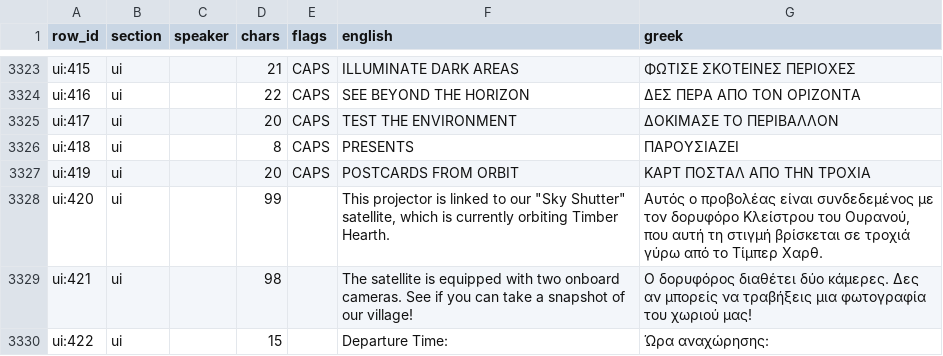
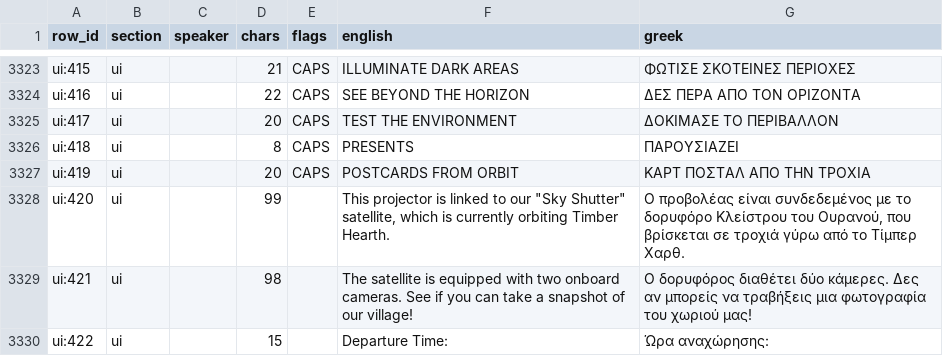
Before and after one commit to DimitriosNossis/Outer-Wilds-Greek-Translation, a CSV file: tools/work.csv, drawn as a sheet; only a part is shown, gaps mark what is left out.

```diff
--- a/tools/work.csv
+++ b/tools/work.csv
@@ -3414,3 +3414,3 @@ ui:418,ui,,8,CAPS,PRESENTS,ΠΑΡΟΥΣΙΑΖΕΙ
 ui:419,ui,,20,CAPS,POSTCARDS FROM ORBIT,ΚΑΡΤ ΠΟΣΤΑΛ ΑΠΟ ΤΗΝ ΤΡΟΧΙΑ
-ui:420,ui,,99,,"This projector is linked to our ""Sky Shutter"" satellite, which is currently orbiting Timber Hearth.","Αυτός ο προβολέας είναι συνδεδεμένος με τον δορυφόρο Κλείστρου του Ουρανού, που αυτή τη στιγμή βρίσκεται σε τροχιά γύρω από το Τίμπερ Χαρθ."
+ui:420,ui,,99,,"This projector is linked to our ""Sky Shutter"" satellite, which is currently orbiting Timber Hearth.","Ο προβολέας είναι συνδεδεμένος με το δορυφόρο Κλείστρου του Ουρανού, που βρίσκεται σε τροχιά γύρω από το Τίμπερ Χαρθ."
 ui:421,ui,,98,,The satellite is equipped with two onboard cameras. See if you can take a snapshot of our village!,Ο δορυφόρος διαθέτει δύο κάμερες. Δες αν μπορείς να τραβήξεις μια φωτογραφία του χωριού μας!
```
Also changed, not shown: 5 other files.
